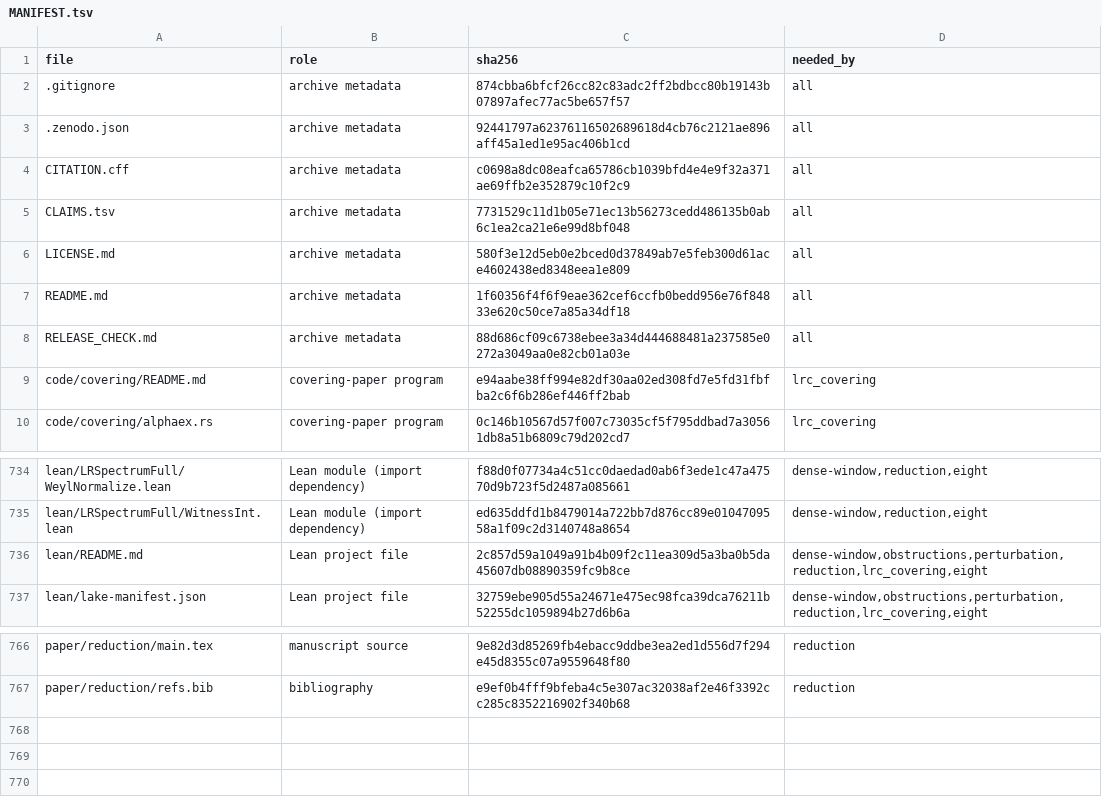
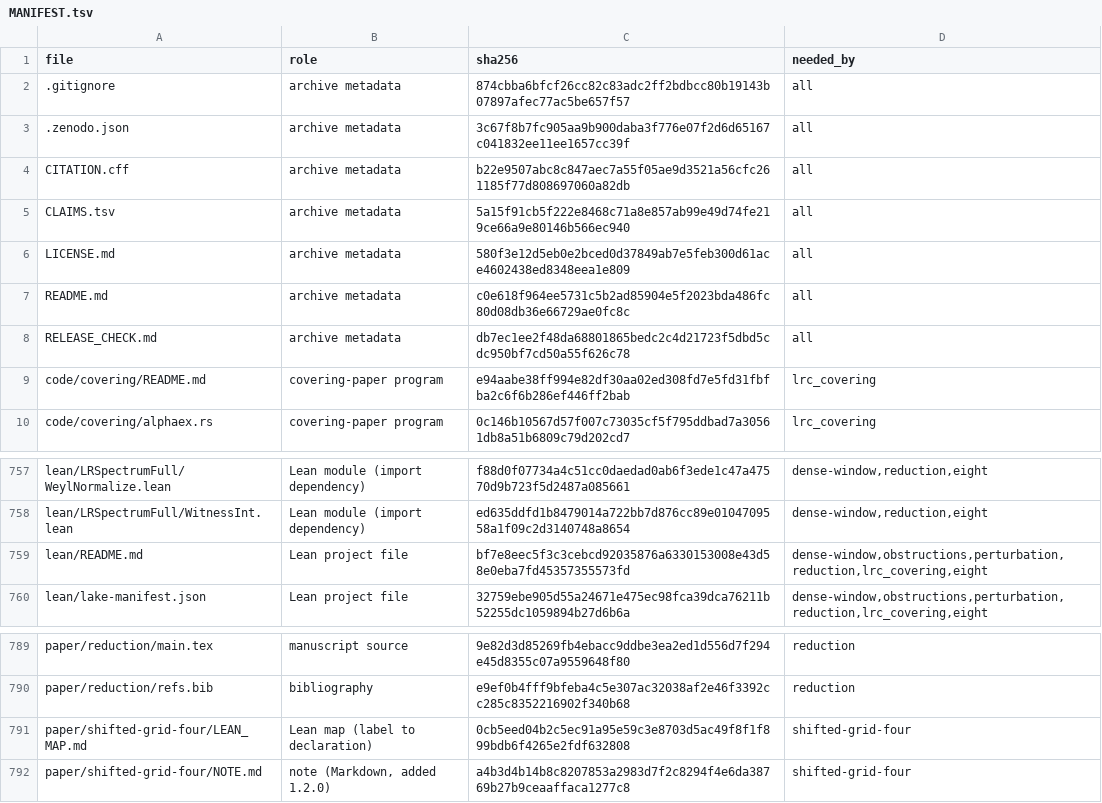
Before and after one commit to ElVec1o/lonely-runner-covering, a TSV file: MANIFEST.tsv, drawn as a sheet; only a part is shown, gaps mark what is left out; the diff covers the shown part only.

```diff
--- a/MANIFEST.tsv
+++ b/MANIFEST.tsv
@@ -2,8 +2,8 @@ file	role	sha256	needed_by
 .gitignore	archive metadata	874cbba6bfcf26cc82c83adc2ff2bdbcc80b19143b07897afec77ac5be657f57	all
-.zenodo.json	archive metadata	92441797a62376116502689618d4cb76c2121ae896aff45a1ed1e95ac406b1cd	all
-CITATION.cff	archive metadata	c0698a8dc08eafca65786cb1039bfd4e4e9f32a371ae69ffb2e352879c10f2c9	all
-CLAIMS.tsv	archive metadata	7731529c11d1b05e71ec13b56273cedd486135b0ab6c1ea2ca21e6e99d8bf048	all
+.zenodo.json	archive metadata	3c67f8b7fc905aa9b900daba3f776e07f2d6d65167c041832ee11ee1657cc39f	all
+CITATION.cff	archive metadata	b22e9507abc8c847aec7a55f05ae9d3521a56cfc261185f77d808697060a82db	all
+CLAIMS.tsv	archive metadata	5a15f91cb5f222e8468c71a8e857ab99e49d74fe219ce66a9e80146b566ec940	all
 LICENSE.md	archive metadata	580f3e12d5eb0e2bced0d37849ab7e5feb300d61ace4602438ed8348eea1e809	all
-README.md	archive metadata	1f60356f4f6f9eae362cef6ccfb0bedd956e76f84833e620c50ce7a85a34df18	all
-RELEASE_CHECK.md	archive metadata	88d686cf09c6738ebee3a34d444688481a237585e0272a3049aa0e82cb01a03e	all
+README.md	archive metadata	c0e618f964ee5731c5b2ad85904e5f2023bda486fc80d08db36e66729ae0fc8c	all
+RELEASE_CHECK.md	archive metadata	db7ec1ee2f48da68801865bedc2c4d21723f5dbd5cdc950bf7cd50a55f626c78	all
 code/covering/README.md	covering-paper program	e94aabe38ff994e82df30aa02ed308fd7e5fd31fbfba2c6f6b286ef446ff2bab	lrc_covering
@@ -735,3 +758,3 @@ lean/LRSpectrumFull/WeylNormalize.lean	Lean module (import dependency)	f88d0f077
 lean/LRSpectrumFull/WitnessInt.lean	Lean module (import dependency)	ed635ddfd1b8479014a722bb7d876cc89e0104709558a1f09c2d3140748a8654	dense-window,reduction,eight
-lean/README.md	Lean project file	2c857d59a1049a91b4b09f2c11ea309d5a3ba0b5da45607db08890359fc9b8ce	dense-window,obstructions,perturbation,reduction,lrc_covering,eight
+lean/README.md	Lean project file	bf7e8eec5f3c3cebcd92035876a6330153008e43d58e0eba7fd45357355573fd	dense-window,obstructions,perturbation,reduction,lrc_covering,eight
 lean/lake-manifest.json	Lean project file	32759ebe905d55a24671e475ec98fca39dca76211b52255dc1059894b27d6b6a	dense-window,obstructions,perturbation,reduction,lrc_covering,eight
@@ -767 +790,3 @@ paper/reduction/main.tex	manuscript source	9e82d3d85269fb4ebacc9ddbe3ea2ed1d556d
 paper/reduction/refs.bib	bibliography	e9ef0b4fff9bfeba4c5e307ac32038af2e46f3392cc285c8352216902f340b68	reduction
+paper/shifted-grid-four/LEAN_MAP.md	Lean map (label to declaration)	0cb5eed04b2c5ec91a95e59c3e8703d5ac49f8f1f899bdb6f4265e2fdf632808	shifted-grid-four
+paper/shifted-grid-four/NOTE.md	note (Markdown, added 1.2.0)	a4b3d4b14b8c8207853a2983d7f2c8294f4e6da38769b27b9ceaaffaca1277c8	shifted-grid-four
```
Also changed, not shown: 23 added rows elsewhere in this file, CLAIMS.tsv, 30 other files.
